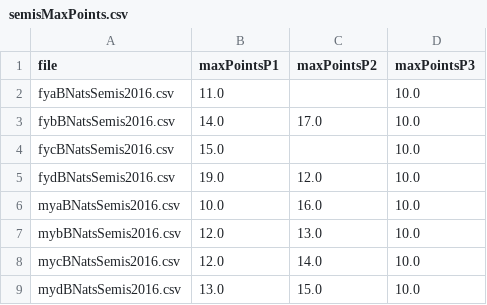
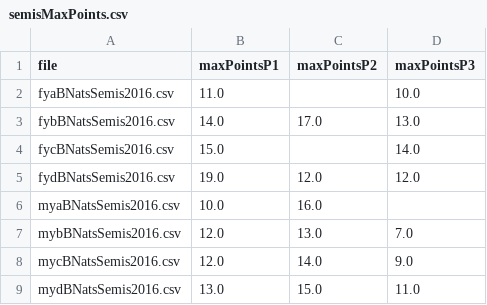
Before and after one commit to mockingbyrd/Fall2016-Math-REU, a CSV file: semisMaxPoints.csv, drawn as a sheet.

```diff
--- a/semisMaxPoints.csv
+++ b/semisMaxPoints.csv
@@ -2,8 +2,8 @@ file,maxPointsP1,maxPointsP2,maxPointsP3
 fyaBNatsSemis2016.csv,11.0,,10.0
-fybBNatsSemis2016.csv,14.0,17.0,10.0
-fycBNatsSemis2016.csv,15.0,,10.0
-fydBNatsSemis2016.csv,19.0,12.0,10.0
-myaBNatsSemis2016.csv,10.0,16.0,10.0
-mybBNatsSemis2016.csv,12.0,13.0,10.0
-mycBNatsSemis2016.csv,12.0,14.0,10.0
-mydBNatsSemis2016.csv,13.0,15.0,10.0
+fybBNatsSemis2016.csv,14.0,17.0,13.0
+fycBNatsSemis2016.csv,15.0,,14.0
+fydBNatsSemis2016.csv,19.0,12.0,12.0
+myaBNatsSemis2016.csv,10.0,16.0,
+mybBNatsSemis2016.csv,12.0,13.0,7.0
+mycBNatsSemis2016.csv,12.0,14.0,9.0
+mydBNatsSemis2016.csv,13.0,15.0,11.0
```
Also changed, not shown: finalsMaxPoints.csv, qualisMaxPoints.csv, 5 other files.
